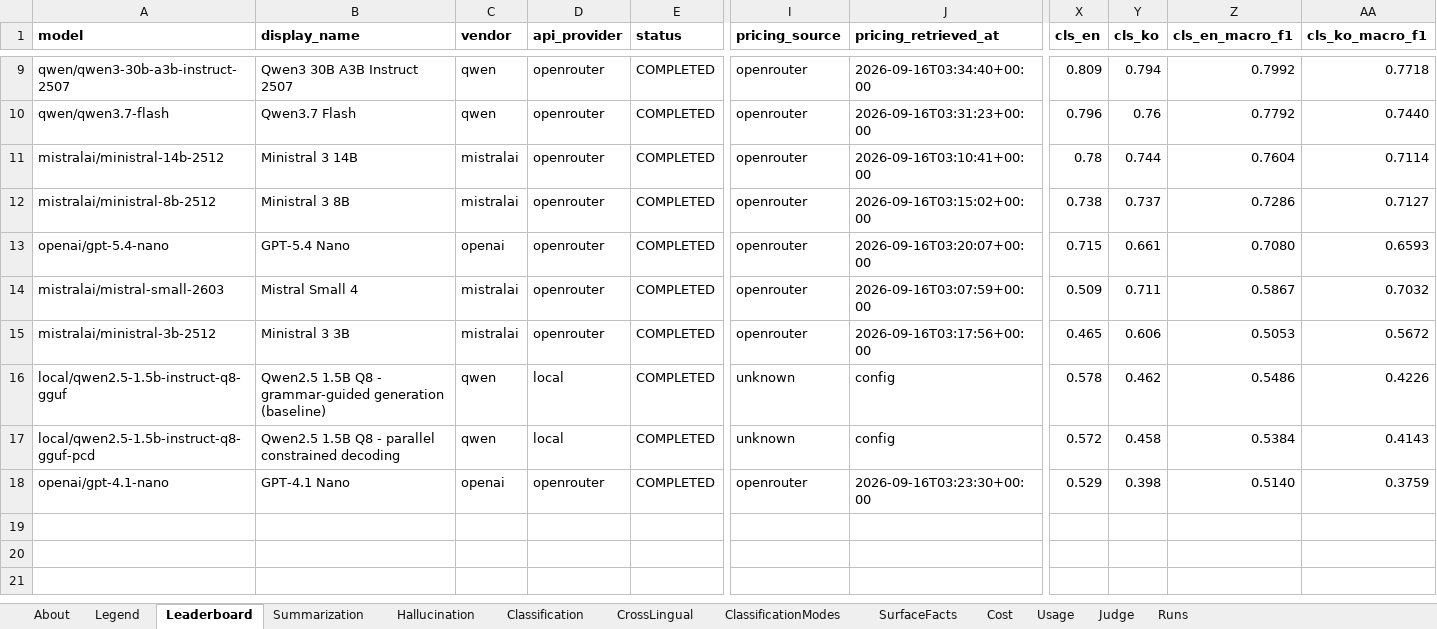
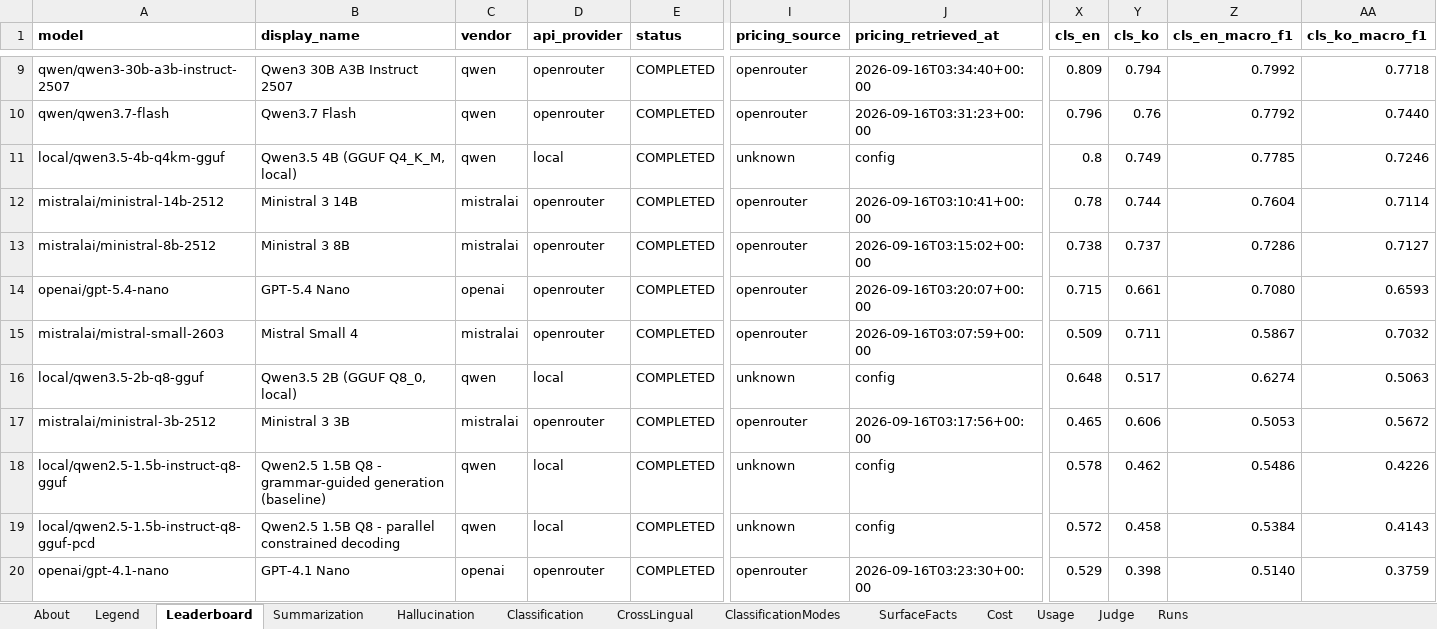
Before and after one commit to jclab-joseph/llm-summary-and-classification-benchmark, an Excel workbook: results/benchmark_results.xlsx, sheet Leaderboard, drawn as a sheet; only a part is shown, gaps mark what is left out; values as stored, in another font and other column widths than the file's, no borders; rows hold the shown columns only; the diff names each change by its address in the sheet, - before the commit and + after, or states it on an @@ line.

```diff
--- a/results/benchmark_results.xlsx (sheet Leaderboard)
+++ b/results/benchmark_results.xlsx (sheet Leaderboard)
+row 11: local/qwen3.5-4b-q4km-gguf | Qwen3.5 4B (GGUF Q4_K_M, local) | qwen | local | COMPLETED | unknown | config | 0.8 | 0.749 | 0.7785 | 0.7246
+row 16: local/qwen3.5-2b-q8-gguf | Qwen3.5 2B (GGUF Q8_0, local) | qwen | local | COMPLETED | unknown | config | 0.648 | 0.517 | 0.6274 | 0.5063
```
Also changed, not shown: sheet Classification, sheet Runs, sheet Usage, sheet CrossLingual, sheet Cost, sheet About, results/sample-mock-run/benchmark_results.xlsx, 14 other files.
